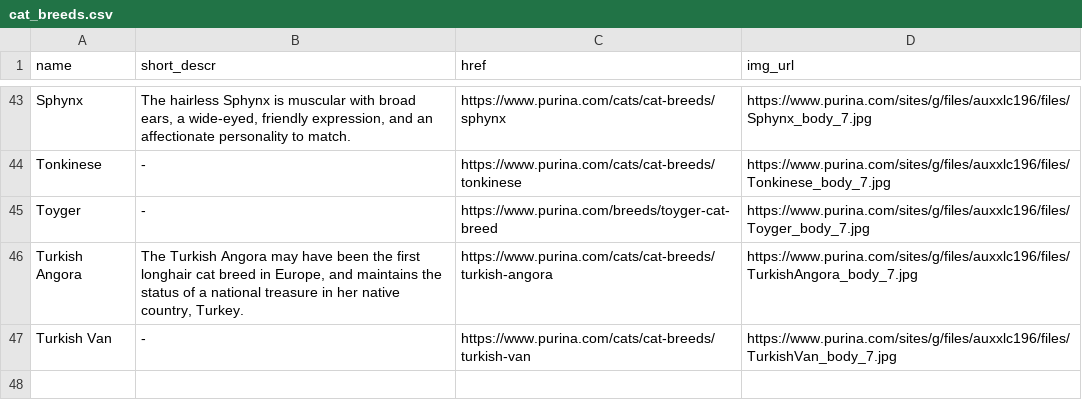
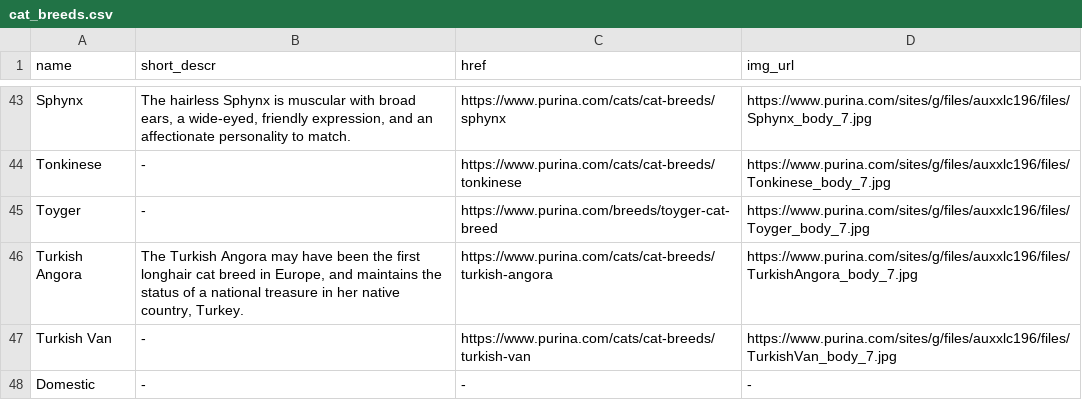
Before and after one commit to nearautumn/java_homework, a CSV file: homework6/cat_breeds.csv, drawn as a sheet; only a part is shown, gaps mark what is left out.

Commit message:
added table of breeds with checking the breed for existing

```diff
--- a/homework6/cat_breeds.csv
+++ b/homework6/cat_breeds.csv
@@ -47 +47,2 @@ Turkish Angora,"The Turkish Angora may have been the first longhair cat breed in
 Turkish Van,-,https://www.purina.com/cats/cat-breeds/turkish-van,https://www.purina.com/sites/g/files/auxxlc196/files/TurkishVan_body_7.jpg
+Domestic,-,-,-
```
Also changed, not shown: 3 other files.
